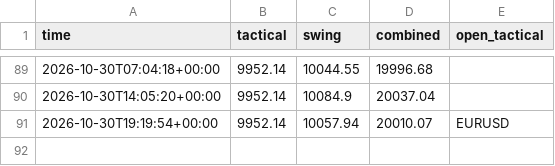
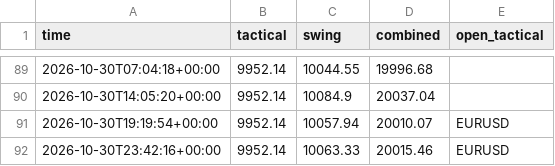
Before and after one commit to sobhansbp/Trade-, a CSV file: journal/paper_equity.csv, drawn as a sheet; only a part is shown, gaps mark what is left out.

```diff
--- a/journal/paper_equity.csv
+++ b/journal/paper_equity.csv
@@ -91 +91,2 @@ time,tactical,swing,combined,open_tactical
 2026-10-30T19:19:54+00:00,9952.14,10057.94,20010.07,EURUSD
+2026-10-30T23:42:16+00:00,9952.14,10063.33,20015.46,EURUSD
```
Also changed, not shown: journal/news_scores.csv, journal/signals.csv, 3 other files.
